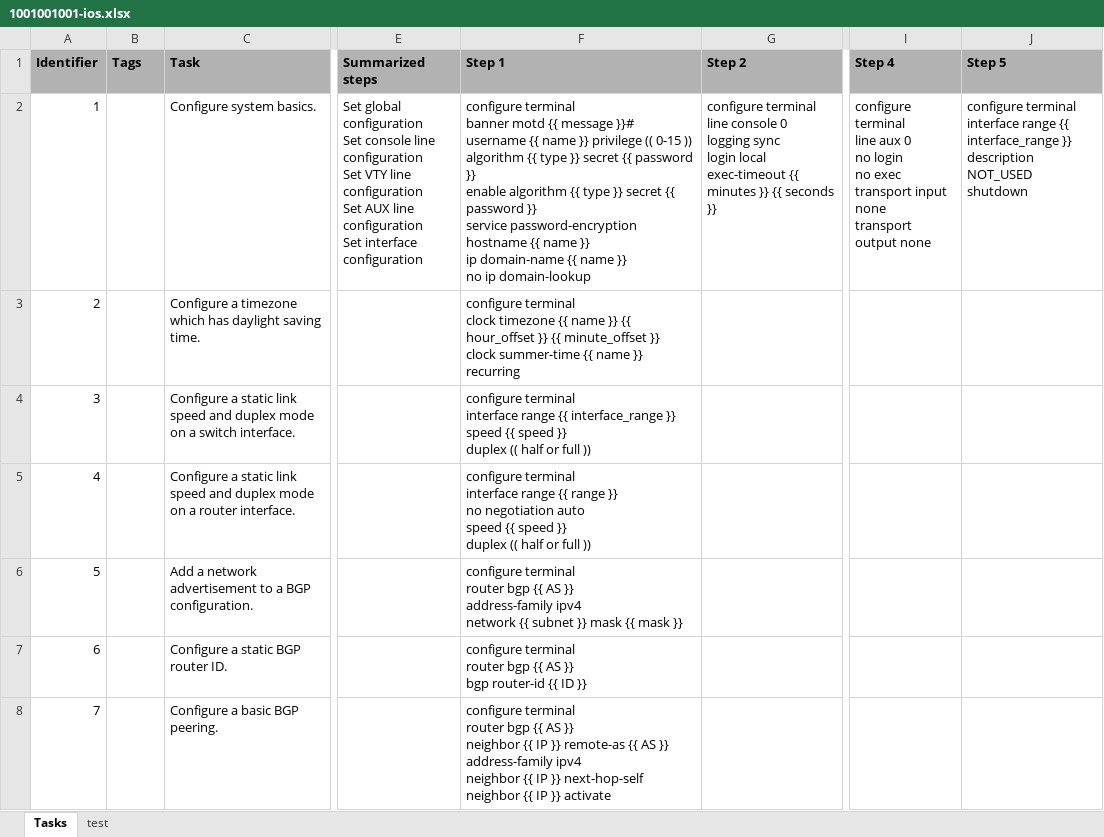
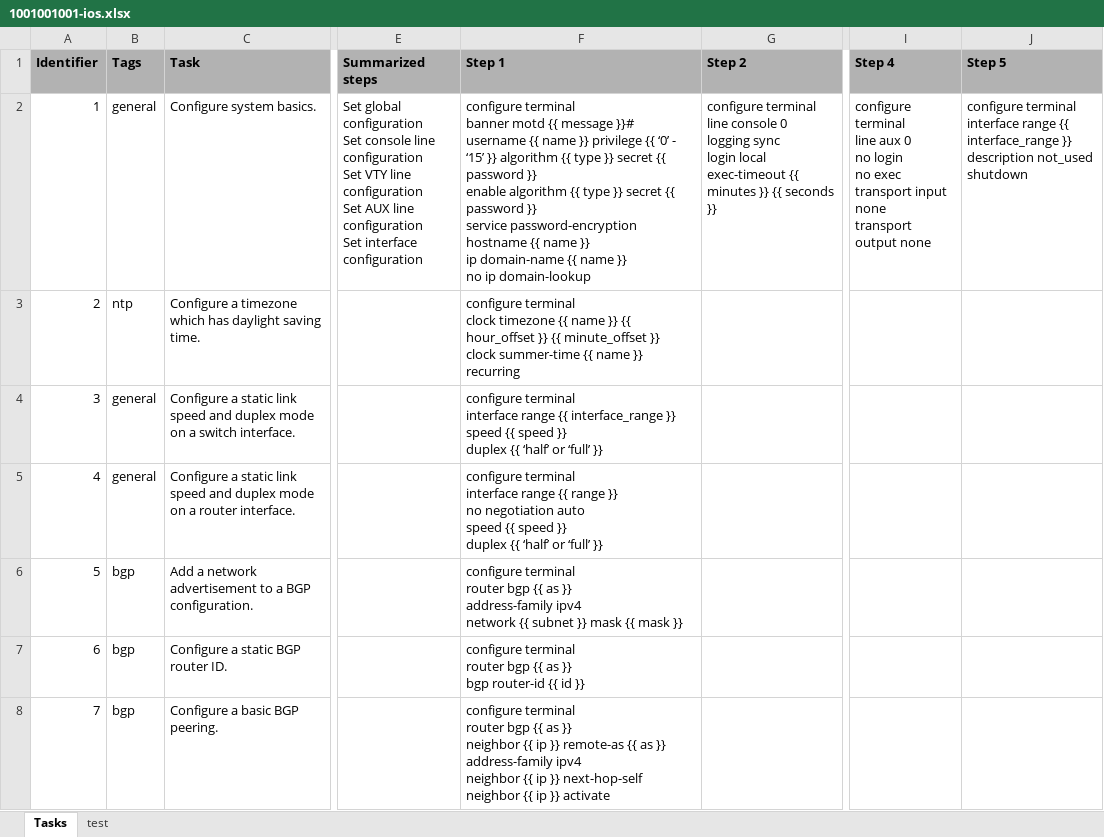
Before and after one commit to Timon-Schwarz/network_engineering_flashcards, an Excel workbook: EuroSkills/Cisco/1001001001-ios.xlsx, sheet Tasks, drawn as a sheet; only a part is shown, gaps mark what is left out; values as stored, in another font and other column widths than the file's, no borders; ↵ is a line break in a cell; the diff covers the shown part only; the diff names each change by its address in the sheet, - before the commit and + after, or states it on an @@ line.

```diff
--- a/EuroSkills/Cisco/1001001001-ios.xlsx (sheet Tasks)
+++ b/EuroSkills/Cisco/1001001001-ios.xlsx (sheet Tasks)
-B2 (Tags): (empty)
+B2 (Tags): general
-F2 (Step 1): …}} privilege (( 0-15 )) algorithm {{…
+F2 (Step 1): …}} privilege {{ ‘0’ - ‘15’ }} algorithm {{…
-J2 (Step 5): …}} ↵ description NOT_USED ↵ shutdown
+J2 (Step 5): …}} ↵ description not_used ↵ shutdown
-B3 (Tags): (empty)
+B3 (Tags): ntp
-B4:B5 (Tags): (empty)
+B4:B5 (Tags): general
-F4 (Step 1): …}} ↵ duplex (( half or full ))
+F4 (Step 1): …}} ↵ duplex {{ ‘half’ or ‘full’ }}
-F5 (Step 1): …}} ↵ duplex (( half or full ))
+F5 (Step 1): …}} ↵ duplex {{ ‘half’ or ‘full’ }}
-B6:B8 (Tags): (empty)
+B6:B8 (Tags): bgp
-F6 (Step 1): …bgp {{ AS }} ↵ address-family…
+F6 (Step 1): …bgp {{ as }} ↵ address-family…
-F7 (Step 1): …bgp {{ AS }} ↵ bgp router-id {{ ID }}
+F7 (Step 1): …bgp {{ as }} ↵ bgp router-id {{ id }}
-F8 (Step 1): …bgp {{ AS }} ↵ neighbor {{ IP }} remote-as {{ AS }} ↵ address-family ipv4 ↵ neighbor {{ IP }} next-hop-self ↵ neighbor {{ IP }} activate
+F8 (Step 1): …bgp {{ as }} ↵ neighbor {{ ip }} remote-as {{ as }} ↵ address-family ipv4 ↵ neighbor {{ ip }} next-hop-self ↵ neighbor {{ ip }} activate
```
Also changed, not shown: 20 added rows and 97 edited cells elsewhere in this sheet, EuroSkills/Linux/1001002001-debian.xlsx.
